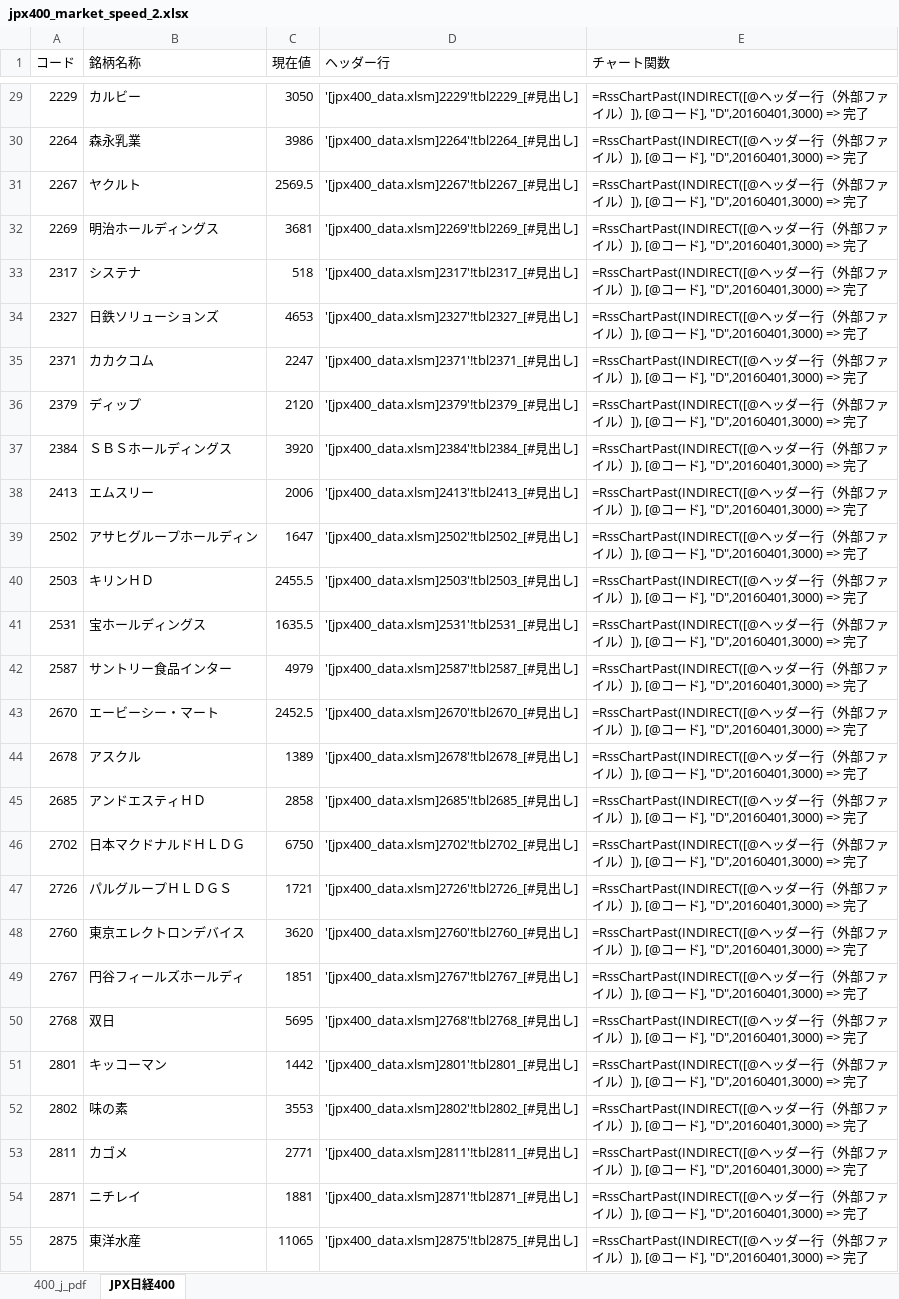
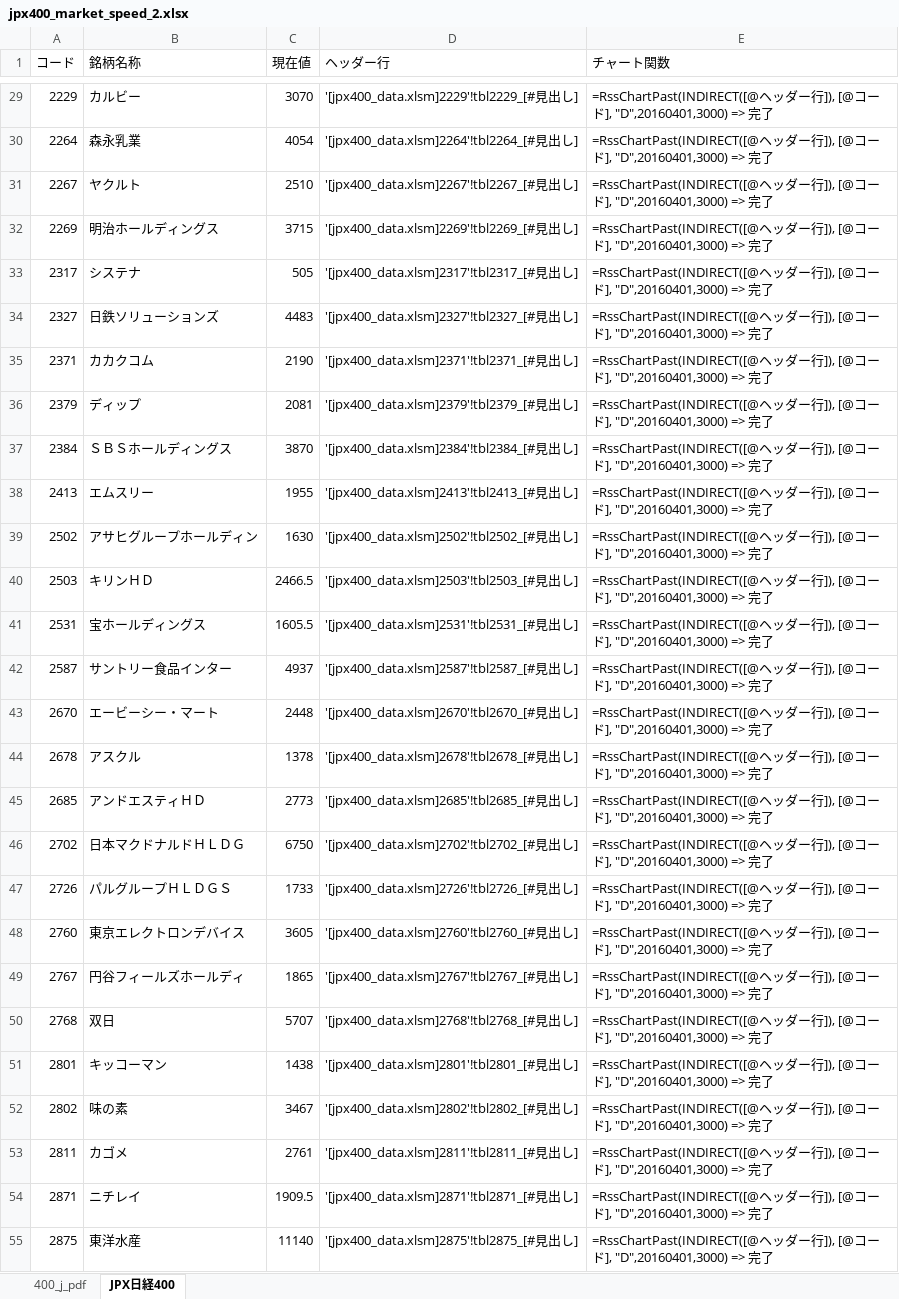
Before and after one commit to kou72/ai_stok_trader, an Excel workbook: data/jpx400_market_speed_2.xlsx, sheet JPX日経400, drawn as a sheet; only a part is shown, gaps mark what is left out; values as stored, in another font and other column widths than the file's, no borders; table styles not drawn; the diff covers the shown part only; the diff names each change by its address in the sheet, - before the commit and + after, or states it on an @@ line.

```diff
--- a/data/jpx400_market_speed_2.xlsx (sheet JPX日経400)
+++ b/data/jpx400_market_speed_2.xlsx (sheet JPX日経400)
-C29 (現在値): 3050
+C29 (現在値): 3070
-E29:E55 (チャート関数): …ー行（外部ファイル）]), [@…
+E29:E55 (チャート関数): …ー行]), [@…
-C30 (現在値): 3986
+C30 (現在値): 4054
-C31 (現在値): 2569.5
+C31 (現在値): 2510
-C32 (現在値): 3681
+C32 (現在値): 3715
-C33 (現在値): 518
+C33 (現在値): 505
-C34 (現在値): 4653
+C34 (現在値): 4483
-C35 (現在値): 2247
+C35 (現在値): 2190
-C36 (現在値): 2120
+C36 (現在値): 2081
-C37 (現在値): 3920
+C37 (現在値): 3870
-C38 (現在値): 2006
+C38 (現在値): 1955
-C39 (現在値): 1647
+C39 (現在値): 1630
-C40 (現在値): 2455.5
+C40 (現在値): 2466.5
-C41 (現在値): 1635.5
+C41 (現在値): 1605.5
-C42 (現在値): 4979
+C42 (現在値): 4937
-C43 (現在値): 2452.5
+C43 (現在値): 2448
-C44 (現在値): 1389
+C44 (現在値): 1378
-C45 (現在値): 2858
+C45 (現在値): 2773
-C47 (現在値): 1721
+C47 (現在値): 1733
-C48 (現在値): 3620
+C48 (現在値): 3605
-C49 (現在値): 1851
+C49 (現在値): 1865
-C50 (現在値): 5695
+C50 (現在値): 5707
-C51 (現在値): 1442
+C51 (現在値): 1438
-C52 (現在値): 3553
+C52 (現在値): 3467
-C53 (現在値): 2771
+C53 (現在値): 2761
-C54 (現在値): 1881
+C54 (現在値): 1909.5
-C55 (現在値): 11065
+C55 (現在値): 11140
```
Also changed, not shown: 741 edited cells elsewhere in this sheet, 4 other files.
